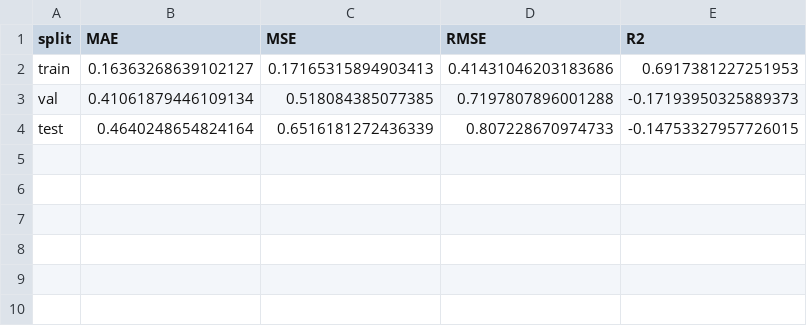
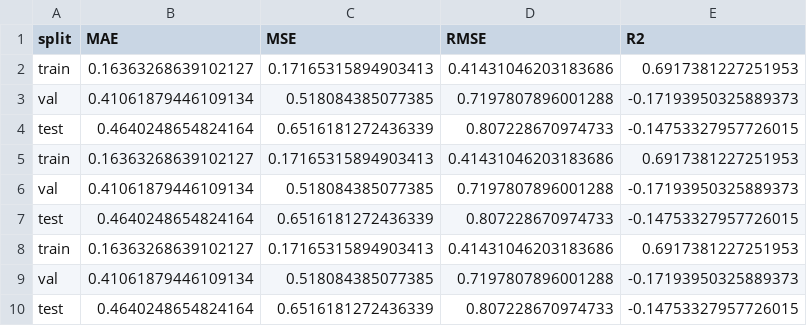
Before and after one commit to 1Bigsunflower/CrabNet-master, a CSV file: model_metrics/property_metrics.csv, drawn as a sheet; the diff names each change by its address in the sheet, - before the commit and + after, or states it on an @@ line.

```diff
--- a/model_metrics/property_metrics.csv
+++ b/model_metrics/property_metrics.csv
+row 5: train | 0.16363268639102127 | 0.17165315894903413 | 0.41431046203183686 | 0.6917381227251953
+row 6: val | 0.41061879446109134 | 0.518084385077385 | 0.7197807896001288 | -0.17193950325889373
+row 7: test | 0.4640248654824164 | 0.6516181272436339 | 0.807228670974733 | -0.14753327957726015
+row 8: train | 0.16363268639102127 | 0.17165315894903413 | 0.41431046203183686 | 0.6917381227251953
+row 9: val | 0.41061879446109134 | 0.518084385077385 | 0.7197807896001288 | -0.17193950325889373
+row 10: test | 0.4640248654824164 | 0.6516181272436339 | 0.807228670974733 | -0.14753327957726015
```
Also changed, not shown: 3 other files.
